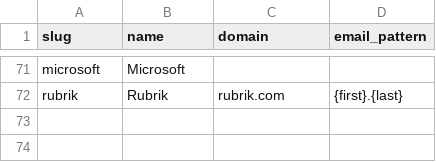
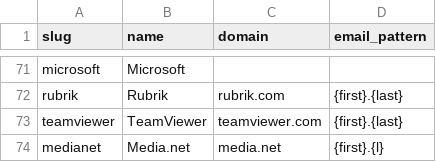
Before and after one commit to Kushalgt/email-sender, a CSV file: companies.csv, drawn as a sheet; only a part is shown, gaps mark what is left out.

```diff
--- a/companies.csv
+++ b/companies.csv
@@ -72 +72,3 @@ microsoft,Microsoft,,
 rubrik,Rubrik,rubrik.com,{first}.{last}
+teamviewer,TeamViewer,teamviewer.com,{first}.{last}
+medianet,Media.net,media.net,{first}.{l}
```
Also changed, not shown: jobs.csv, people.csv, 1 other file.
